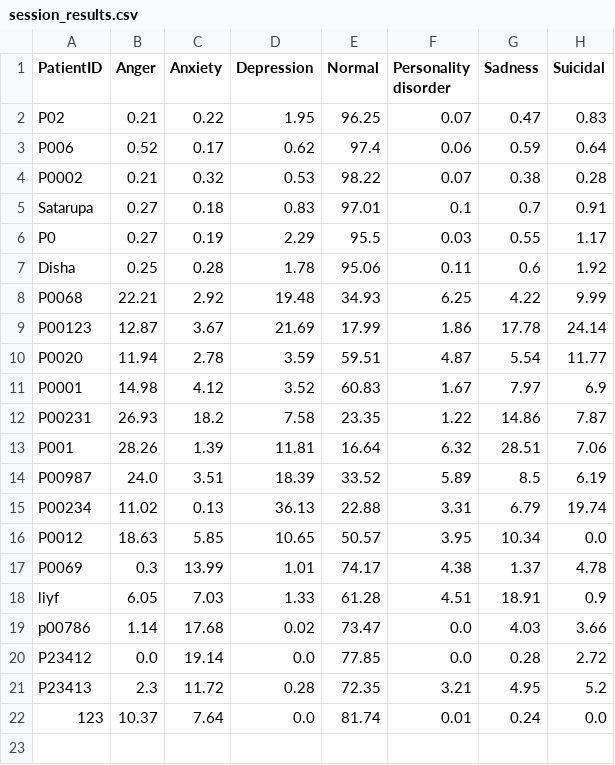
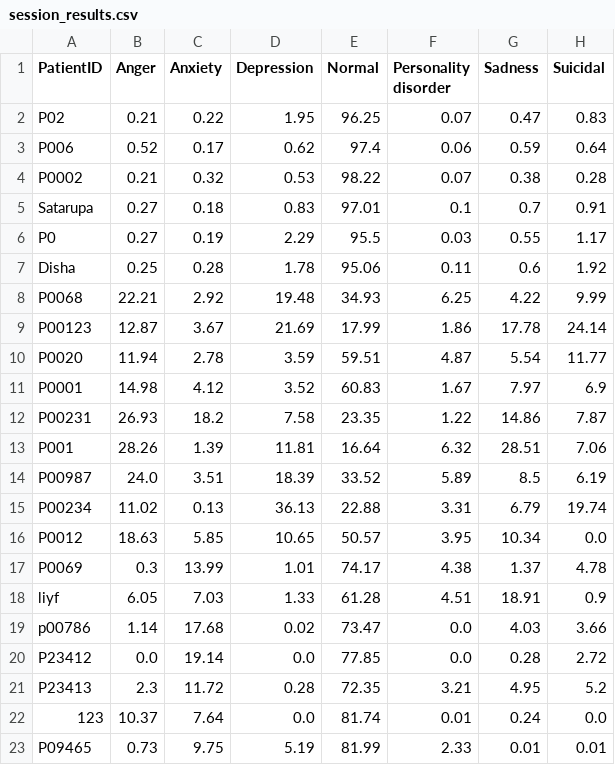
Before and after one commit to Sutanu-59/Emotion_Analysis, a CSV file: data/session_results.csv, drawn as a sheet; the diff names each change by its address in the sheet, - before the commit and + after, or states it on an @@ line.

Commit message:
Update session results from Streamlit app

```diff
--- a/data/session_results.csv
+++ b/data/session_results.csv
+row 23: P09465 | 0.73 | 9.75 | 5.19 | 81.99 | 2.33 | 0.01 | 0.01
```
